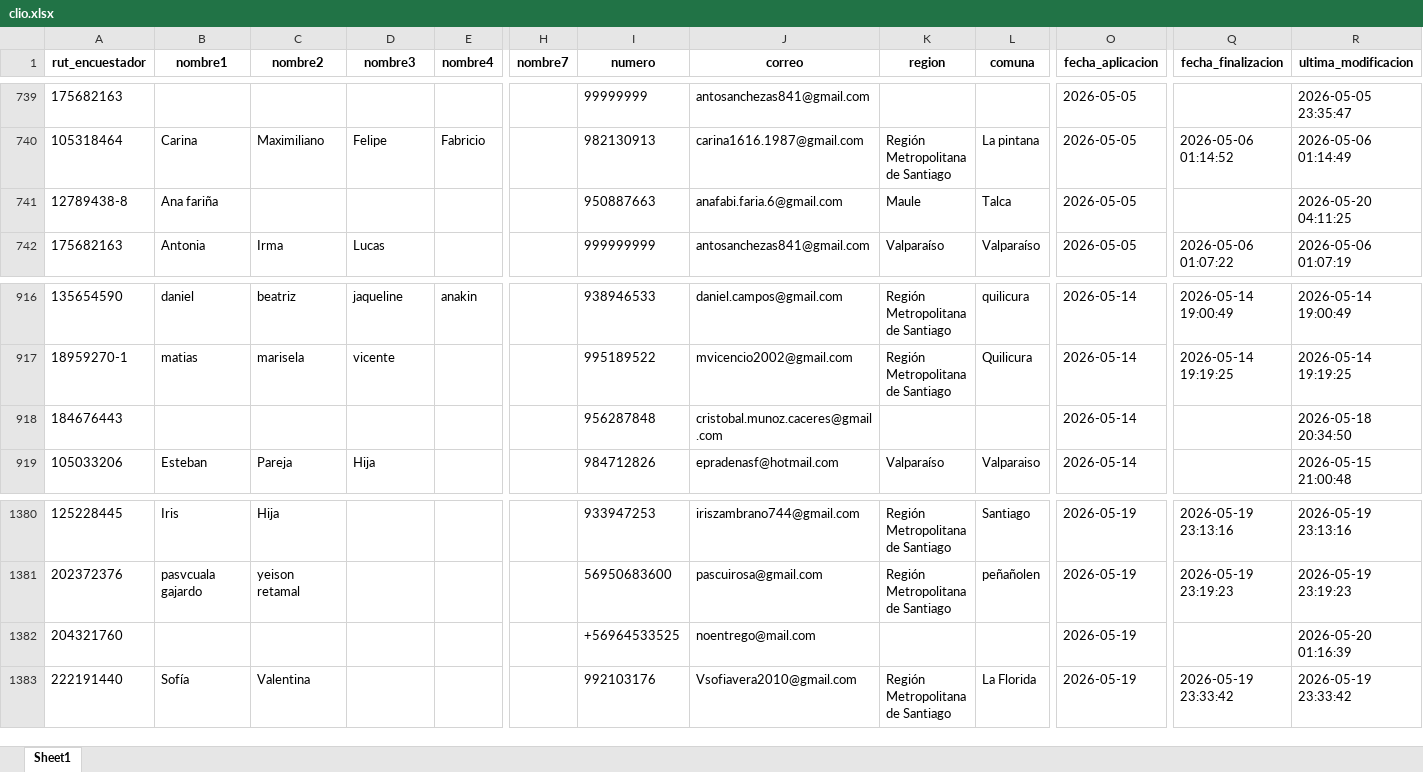
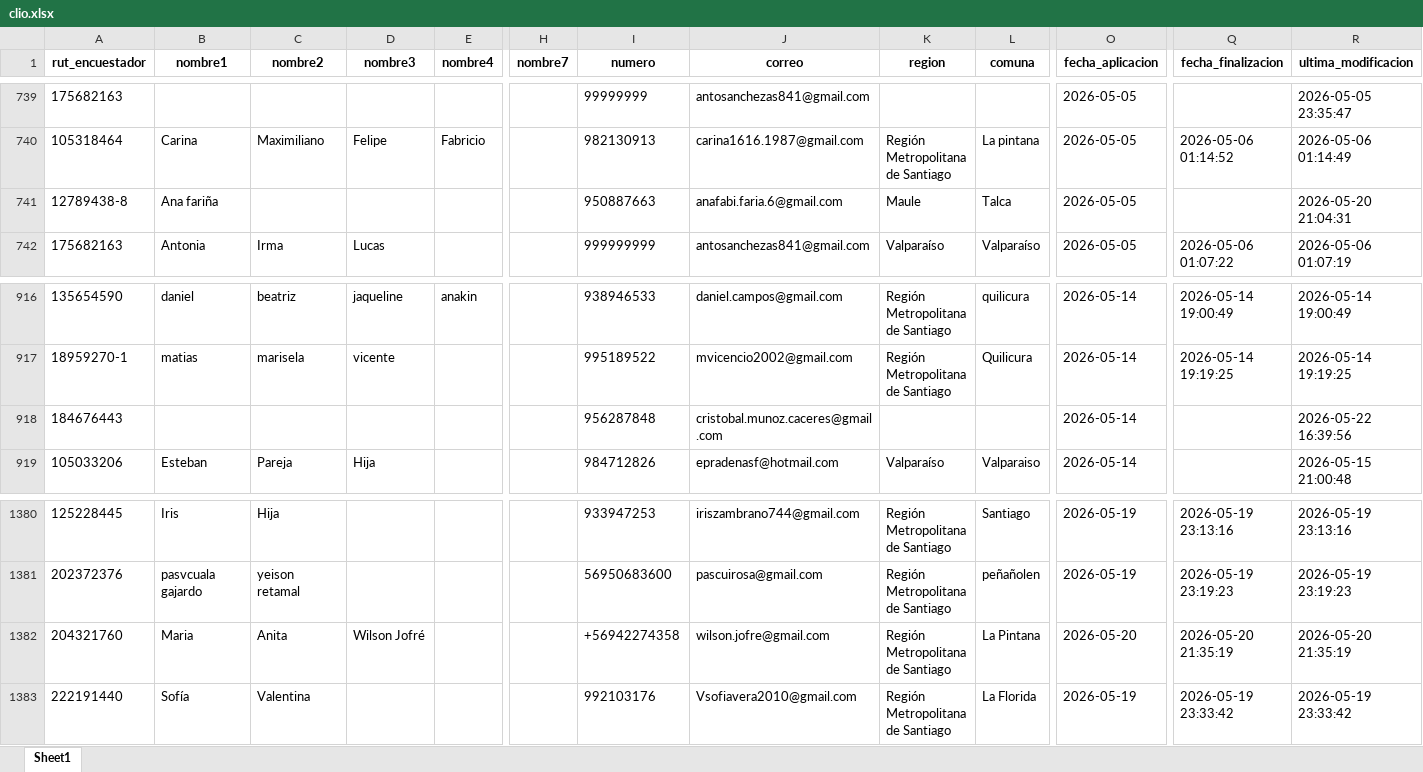
Before and after one commit to Kevin-carrasco/labofam-codebook, an Excel workbook: output/clio.xlsx, sheet Sheet1, drawn as a sheet; only a part is shown, gaps mark what is left out; values as stored, in another font and other column widths than the file's, no borders; the diff covers the shown part only; the diff names each change by its address in the sheet, - before the commit and + after, or states it on an @@ line.

```diff
--- a/output/clio.xlsx (sheet Sheet1)
+++ b/output/clio.xlsx (sheet Sheet1)
-R741 (ultima_modificacion): 2026-05-20 04:11:25
+R741 (ultima_modificacion): 2026-05-20 21:04:31
-R918 (ultima_modificacion): 2026-05-18 20:34:50
+R918 (ultima_modificacion): 2026-05-22 16:39:56
-B1382 (nombre1): (empty)
+B1382 (nombre1): Maria
-C1382 (nombre2): (empty)
+C1382 (nombre2): Anita
-D1382 (nombre3): (empty)
+D1382 (nombre3): Wilson Jofré
-I1382 (numero): +56964533525
+I1382 (numero): +56942274358
-J1382 (correo): noentrego@mail.com
+J1382 (correo): wilson.jofre@gmail.com
-K1382 (region): (empty)
+K1382 (region): Región Metropolitana de Santiago
-L1382 (comuna): (empty)
+L1382 (comuna): La Pintana
-O1382 (fecha_aplicacion): 2026-05-19
+O1382 (fecha_aplicacion): 2026-05-20
-Q1382 (fecha_finalizacion): (empty)
+Q1382 (fecha_finalizacion): 2026-05-20 21:35:19
-R1382 (ultima_modificacion): 2026-05-20 01:16:39
+R1382 (ultima_modificacion): 2026-05-20 21:35:19
```
Also changed, not shown: 139 added rows and 4 edited cells elsewhere in this sheet, output/contacto.xlsx, 8 other files.
